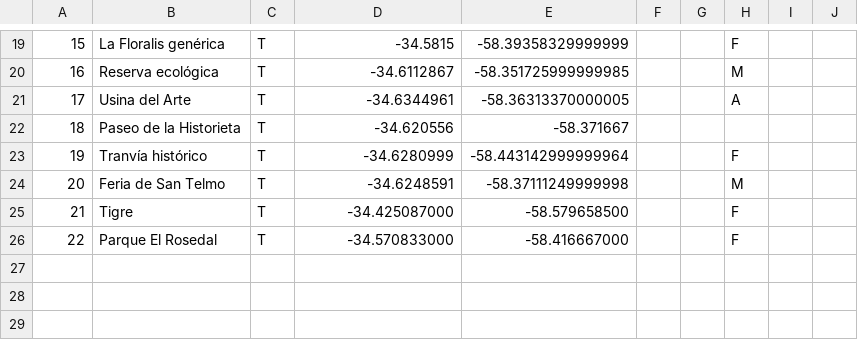
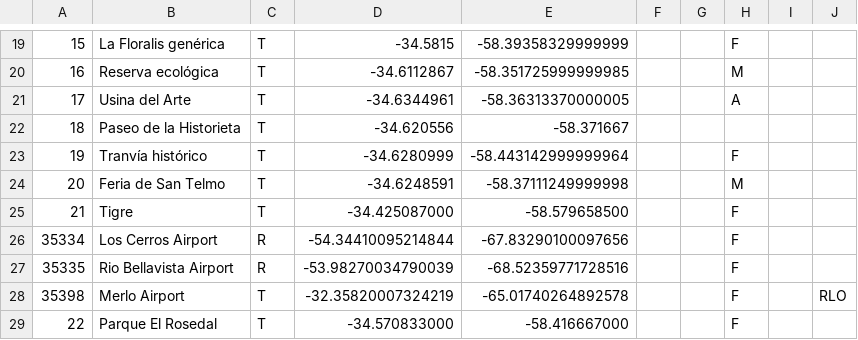
Before and after one commit to lspigariol/MapaMediosComunitarios, a CSV file: medios.csv, drawn as a sheet; only a part is shown, gaps mark what is left out; the diff names each change by its address in the sheet, - before the commit and + after, or states it on an @@ line.

```diff
--- a/medios.csv
+++ b/medios.csv
+row 26: 35334 | Los Cerros Airport | R | -54.34410095214844 | -67.83290100097656 |  |  | F
+row 27: 35335 | Rio Bellavista Airport | R | -53.98270034790039 | -68.52359771728516 |  |  | F
+row 28: 35398 | Merlo Airport | T | -32.35820007324219 | -65.01740264892578 |  |  | F |  | RLO
```
